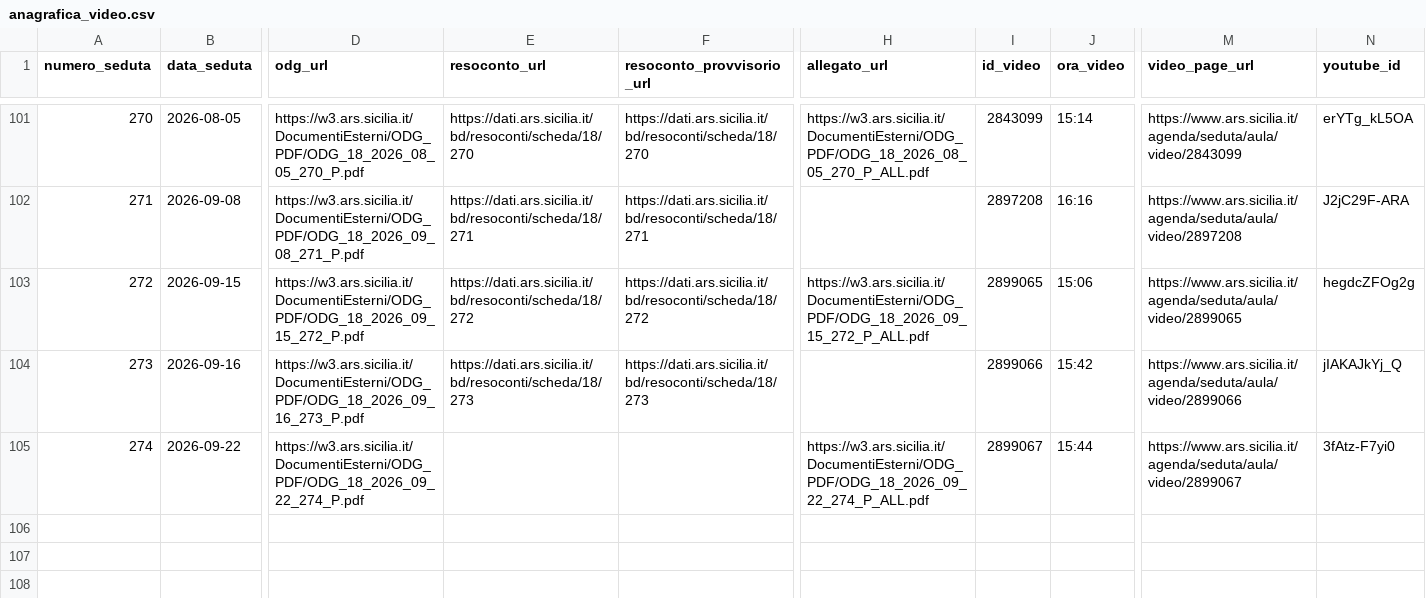
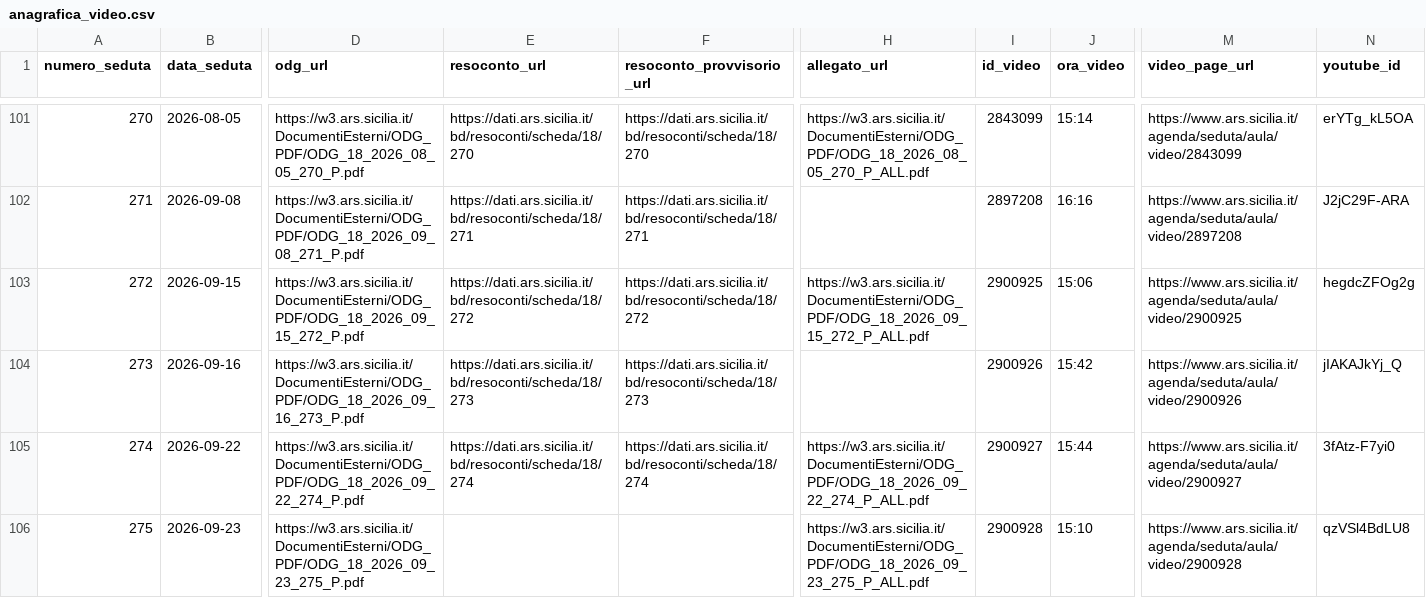
Before and after one commit to aborruso/ars_sicilia, a CSV file: data/anagrafica_video.csv, drawn as a sheet; only a part is shown, gaps mark what is left out; rows hold the shown columns only; the diff names each change by its address in the sheet, - before the commit and + after, or states it on an @@ line.

```diff
--- a/data/anagrafica_video.csv
+++ b/data/anagrafica_video.csv
-I103 (id_video): 2899065
+I103 (id_video): 2900925
-M103 (video_page_url): https://www.ars.sicilia.it/agenda/seduta/aula/video/2899065
+M103 (video_page_url): https://www.ars.sicilia.it/agenda/seduta/aula/video/2900925
-I104 (id_video): 2899066
+I104 (id_video): 2900926
-M104 (video_page_url): https://www.ars.sicilia.it/agenda/seduta/aula/video/2899066
+M104 (video_page_url): https://www.ars.sicilia.it/agenda/seduta/aula/video/2900926
-E105 (resoconto_url): (empty)
+E105 (resoconto_url): https://dati.ars.sicilia.it/bd/resoconti/scheda/18/274
-F105 (resoconto_provvisorio_url): (empty)
+F105 (resoconto_provvisorio_url): https://dati.ars.sicilia.it/bd/resoconti/scheda/18/274
-I105 (id_video): 2899067
+I105 (id_video): 2900927
-M105 (video_page_url): https://www.ars.sicilia.it/agenda/seduta/aula/video/2899067
+M105 (video_page_url): https://www.ars.sicilia.it/agenda/seduta/aula/video/2900927
+row 106: 275 | 2026-09-23 | https://w3.ars.sicilia.it/DocumentiEsterni/ODG_PDF/ODG_18_2026_09_23_275_P.pdf |  |  | https://w3.ars.sicilia.it/DocumentiEsterni/ODG_PDF/ODG_18_2026_09_23_275_P_ALL.pdf | 2900928 | 15:10 | https://www.ars.sicilia.it/agenda/seduta/aula/video/2900928 | qzVSl4BdLU8
```
